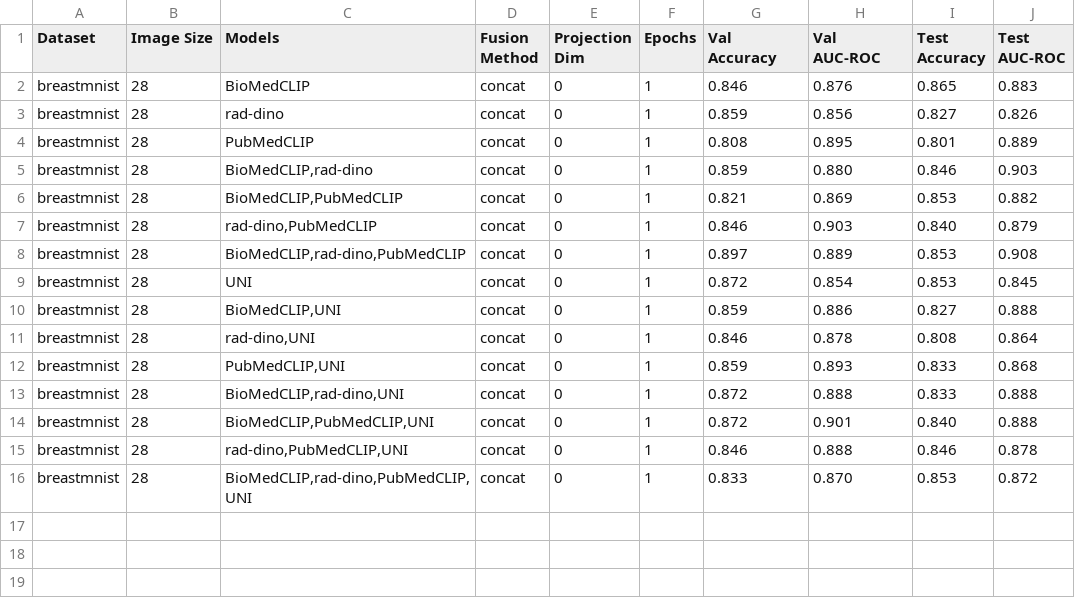
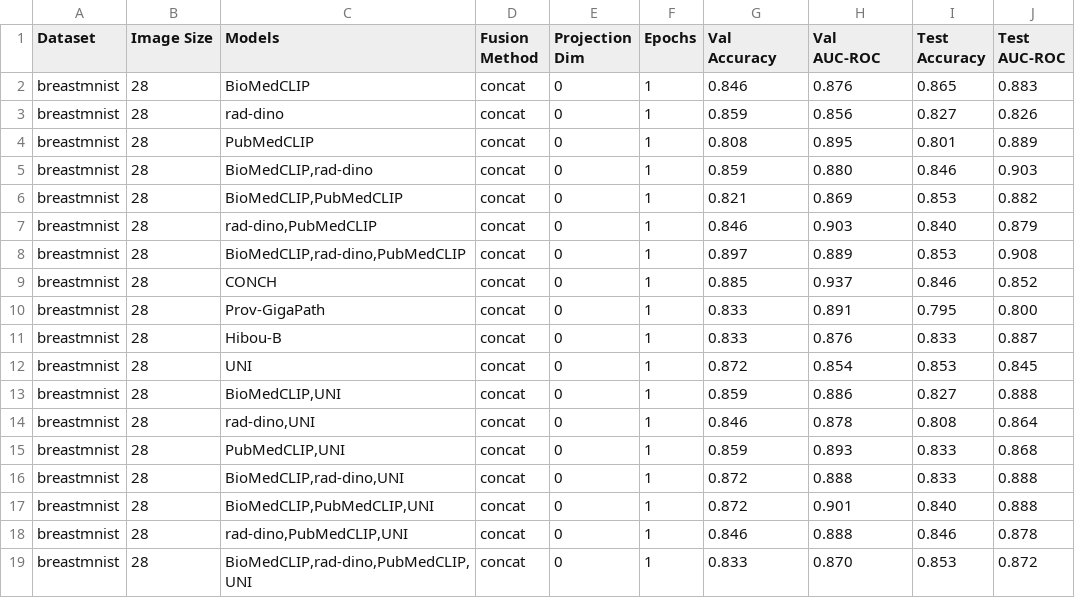
Before and after one commit to mnhcorp/biofuse, a CSV file: results/results_breastmnist_28.csv, drawn as a sheet; the diff names each change by its address in the sheet, - before the commit and + after, or states it on an @@ line.

```diff
--- a/results/results_breastmnist_28.csv
+++ b/results/results_breastmnist_28.csv
+row 9: breastmnist | 28 | CONCH | concat | 0 | 1 | 0.885 | 0.937 | 0.846 | 0.852
+row 10: breastmnist | 28 | Prov-GigaPath | concat | 0 | 1 | 0.833 | 0.891 | 0.795 | 0.800
+row 11: breastmnist | 28 | Hibou-B | concat | 0 | 1 | 0.833 | 0.876 | 0.833 | 0.887
```
Also changed, not shown: results/results_breastmnist_224.csv, results/results_dermamnist_224.csv, 9 other files.
